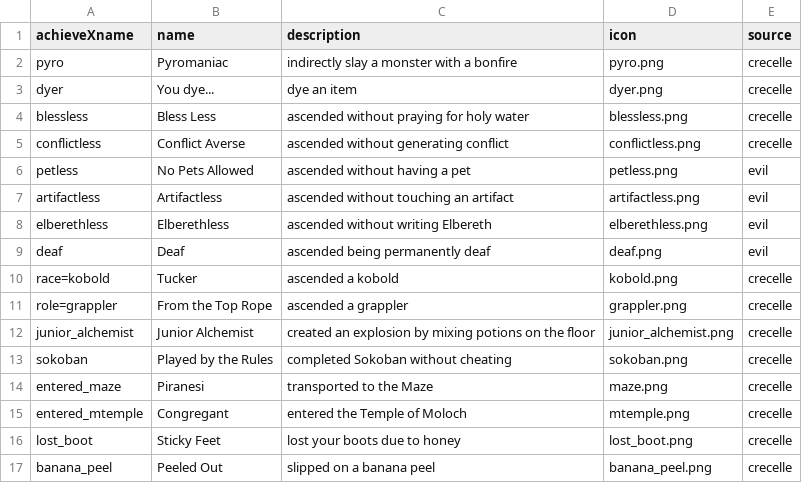
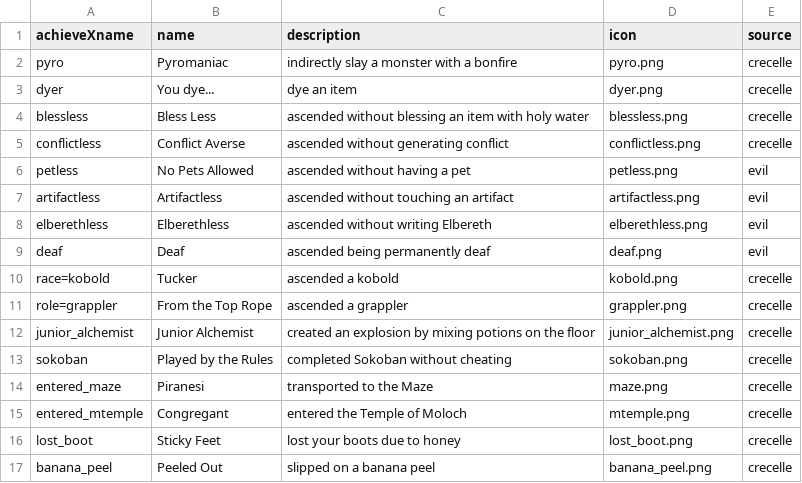
Before and after one commit to NullCGT/CrecelleHack, a CSV file: junethack/trophies.csv, drawn as a sheet.

Commit message:
Correct a junethack trophy description.

```diff
--- a/junethack/trophies.csv
+++ b/junethack/trophies.csv
@@ -3,3 +3,3 @@ pyro,Pyromaniac,indirectly slay a monster with a bonfire,pyro.png,crecelle,
 dyer,You dye...,dye an item,dyer.png,crecelle,
-blessless,Bless Less,ascended without praying for holy water,blessless.png,crecelle,
+blessless,Bless Less,ascended without blessing an item with holy water,blessless.png,crecelle,
 conflictless,Conflict Averse,ascended without generating conflict,conflictless.png,crecelle
```
